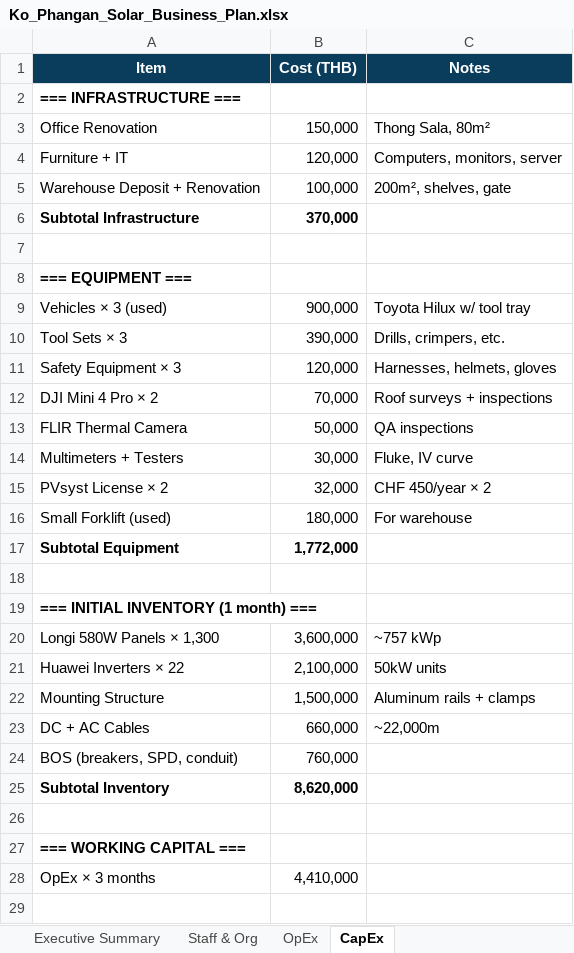
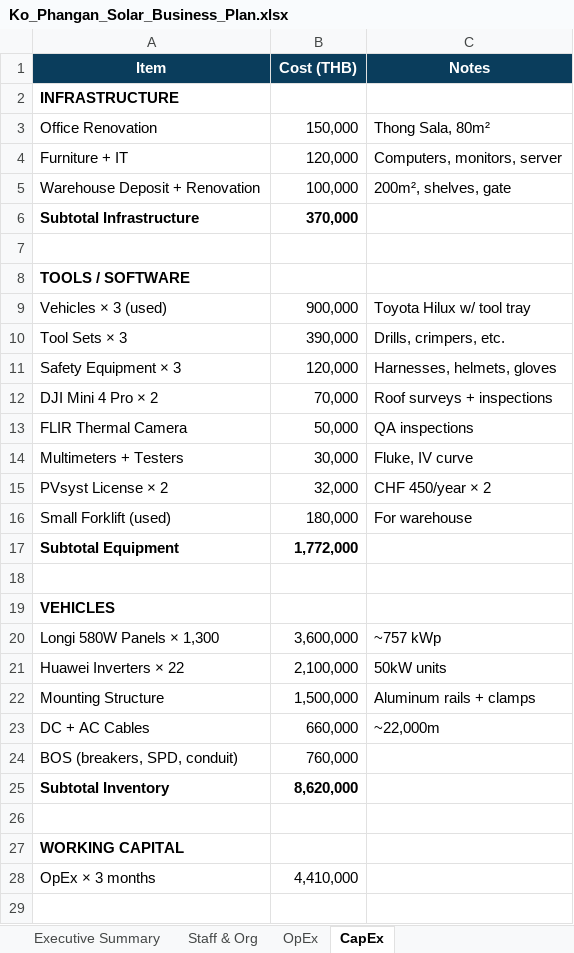
Before and after one commit to kaniel149/bustan-energy, an Excel workbook: business/finance/Ko_Phangan_Solar_Business_Plan.xlsx, sheet CapEx, drawn as a sheet; only a part is shown; values as stored, in another font and other column widths than the file's, no borders; formulas without a stored value are shown as written; the diff names each change by its address in the sheet, - before the commit and + after, or states it on an @@ line.

```diff
--- a/business/finance/Ko_Phangan_Solar_Business_Plan.xlsx (sheet CapEx)
+++ b/business/finance/Ko_Phangan_Solar_Business_Plan.xlsx (sheet CapEx)
-A2 (Item): === INFRASTRUCTURE ===
+A2 (Item): INFRASTRUCTURE
-A8 (Item): === EQUIPMENT ===
+A8 (Item): TOOLS / SOFTWARE
-A19 (Item): === INITIAL INVENTORY (1 month) ===
+A19 (Item): VEHICLES
-A27 (Item): === WORKING CAPITAL ===
+A27 (Item): WORKING CAPITAL
```
Also changed, not shown: sheet P&L 3 Years, sheet OpEx, sheet Cash Flow 3yr, sheet Dual Entity Split, other sheet tabs, 28 other files.
